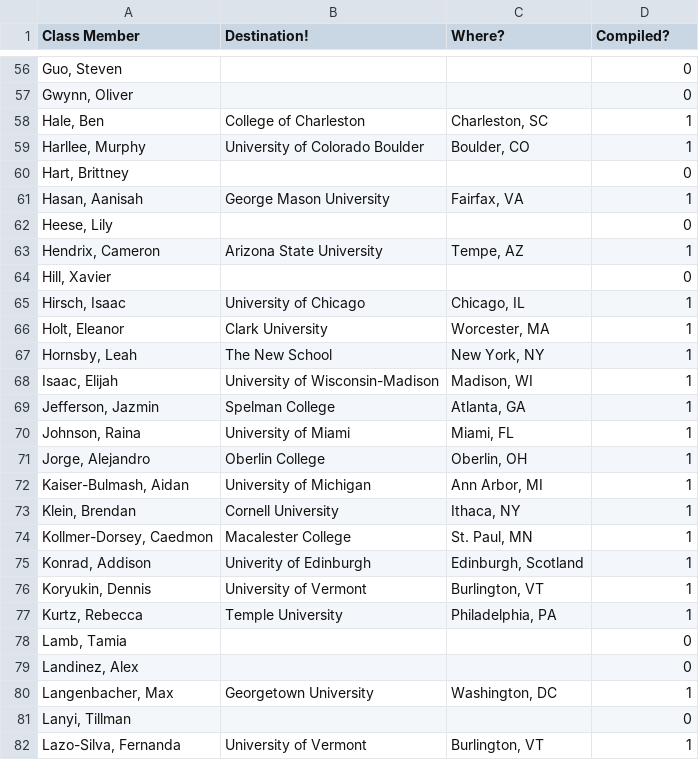
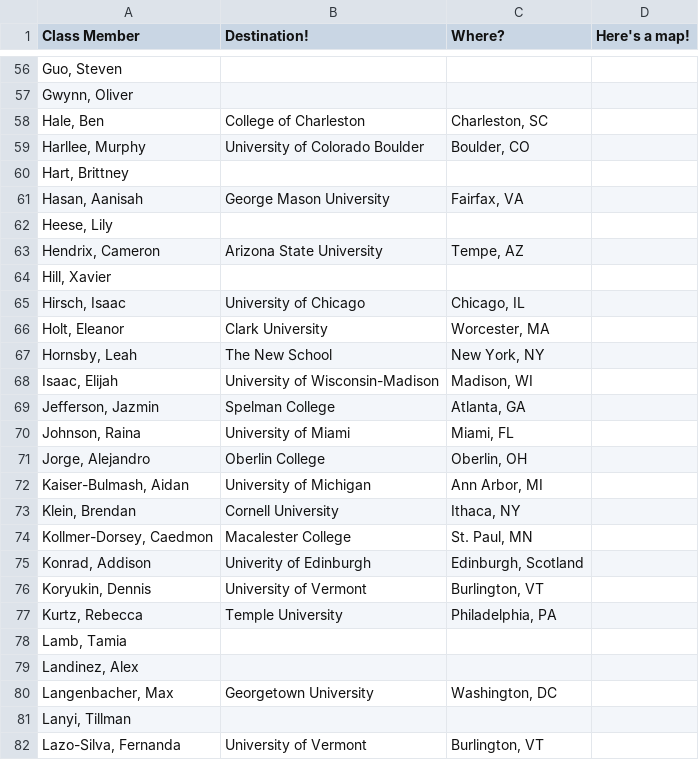
Before and after one commit to aryamanarora/college-map, a CSV file: data.csv, drawn as a sheet; only a part is shown, gaps mark what is left out; the diff covers the shown part only.

```diff
--- a/data.csv
+++ b/data.csv
@@ -1 +1 @@
-Class Member,Destination!,Where?,Compiled?,
+Class Member,Destination!,Where?,Here's a map!
@@ -56,27 +56,27 @@ Class Member,Destination!,Where?,Compiled?,
-"Guo, Steven",,,0,
-"Gwynn, Oliver",,,0,
-"Hale, Ben",College of Charleston,"Charleston, SC",1,
-"Harllee, Murphy",University of Colorado Boulder,"Boulder, CO",1,
-"Hart, Brittney",,,0,
-"Hasan, Aanisah",George Mason University,"Fairfax, VA",1,
-"Heese, Lily",,,0,
-"Hendrix, Cameron",Arizona State University,"Tempe, AZ",1,
-"Hill, Xavier",,,0,
-"Hirsch, Isaac",University of Chicago,"Chicago, IL",1,
-"Holt, Eleanor",Clark University,"Worcester, MA",1,
-"Hornsby, Leah",The New School,"New York, NY",1,
-"Isaac, Elijah",University of Wisconsin-Madison,"Madison, WI",1,
-"Jefferson, Jazmin",Spelman College,"Atlanta, GA",1,
-"Johnson, Raina",University of Miami,"Miami, FL",1,
-"Jorge, Alejandro",Oberlin College,"Oberlin, OH",1,
-"Kaiser-Bulmash, Aidan",University of Michigan,"Ann Arbor, MI",1,
-"Klein, Brendan",Cornell University,"Ithaca, NY",1,
-"Kollmer-Dorsey, Caedmon",Macalester College,"St. Paul, MN",1,
-"Konrad, Addison",Univerity of Edinburgh,"Edinburgh, Scotland",1,
-"Koryukin, Dennis",University of Vermont,"Burlington, VT",1,
-"Kurtz, Rebecca",Temple University,"Philadelphia, PA",1,
-"Lamb, Tamia",,,0,
-"Landinez, Alex",,,0,
-"Langenbacher, Max",Georgetown University,"Washington, DC",1,
-"Lanyi, Tillman",,,0,
-"Lazo-Silva, Fernanda",University of Vermont,"Burlington, VT",1,
+"Guo, Steven",,,
+"Gwynn, Oliver",,,
+"Hale, Ben",College of Charleston,"Charleston, SC",
+"Harllee, Murphy",University of Colorado Boulder,"Boulder, CO",
+"Hart, Brittney",,,
+"Hasan, Aanisah",George Mason University,"Fairfax, VA",
+"Heese, Lily",,,
+"Hendrix, Cameron",Arizona State University,"Tempe, AZ",
+"Hill, Xavier",,,
+"Hirsch, Isaac",University of Chicago,"Chicago, IL",
+"Holt, Eleanor",Clark University,"Worcester, MA",
+"Hornsby, Leah",The New School,"New York, NY",
+"Isaac, Elijah",University of Wisconsin-Madison,"Madison, WI",
+"Jefferson, Jazmin",Spelman College,"Atlanta, GA",
+"Johnson, Raina",University of Miami,"Miami, FL",
+"Jorge, Alejandro",Oberlin College,"Oberlin, OH",
+"Kaiser-Bulmash, Aidan",University of Michigan,"Ann Arbor, MI",
+"Klein, Brendan",Cornell University,"Ithaca, NY",
+"Kollmer-Dorsey, Caedmon",Macalester College,"St. Paul, MN",
+"Konrad, Addison",Univerity of Edinburgh,"Edinburgh, Scotland",
+"Koryukin, Dennis",University of Vermont,"Burlington, VT",
+"Kurtz, Rebecca",Temple University,"Philadelphia, PA",
+"Lamb, Tamia",,,
+"Landinez, Alex",,,
+"Langenbacher, Max",Georgetown University,"Washington, DC",
+"Lanyi, Tillman",,,
+"Lazo-Silva, Fernanda",University of Vermont,"Burlington, VT",
```
Also changed, not shown: 131 edited cells elsewhere in this file, 2 other files.
